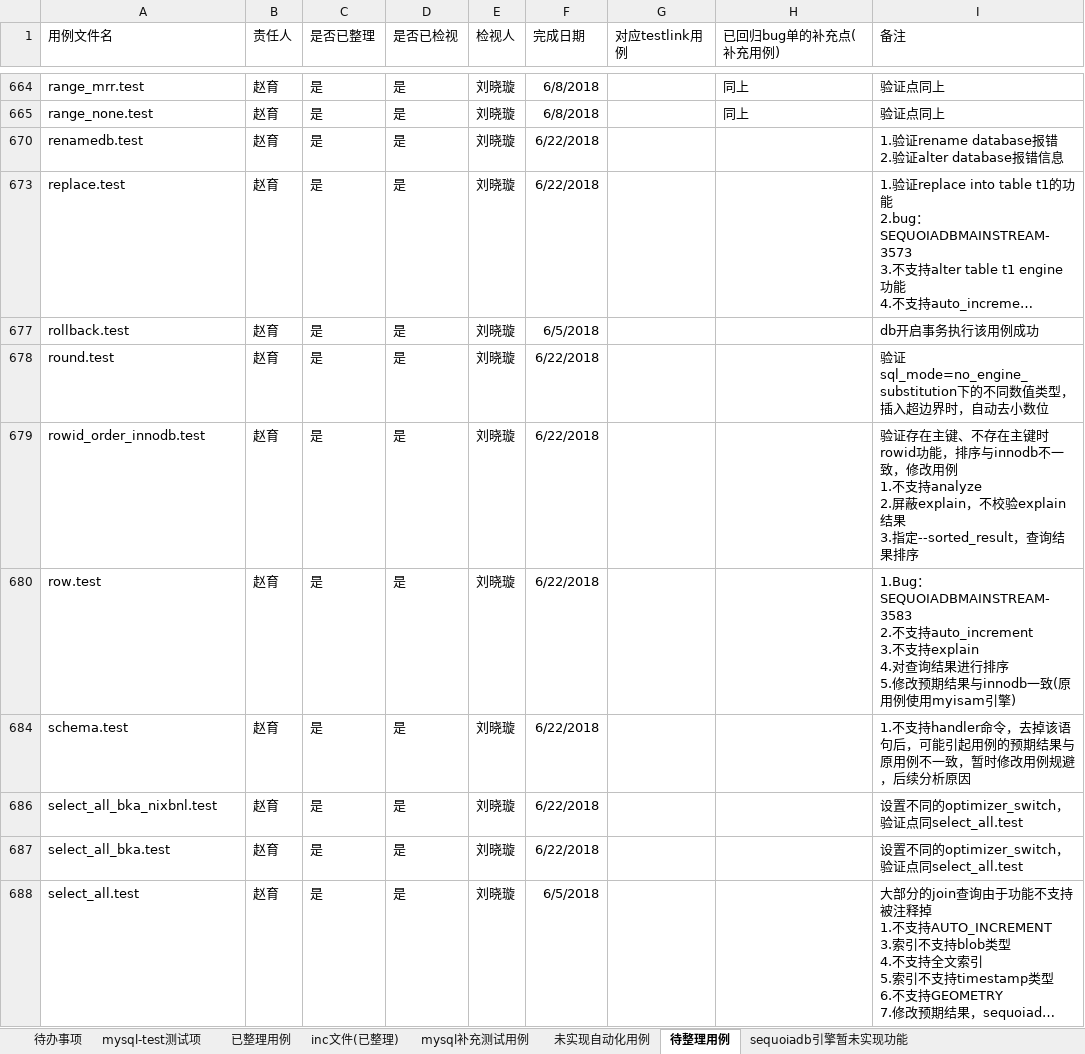
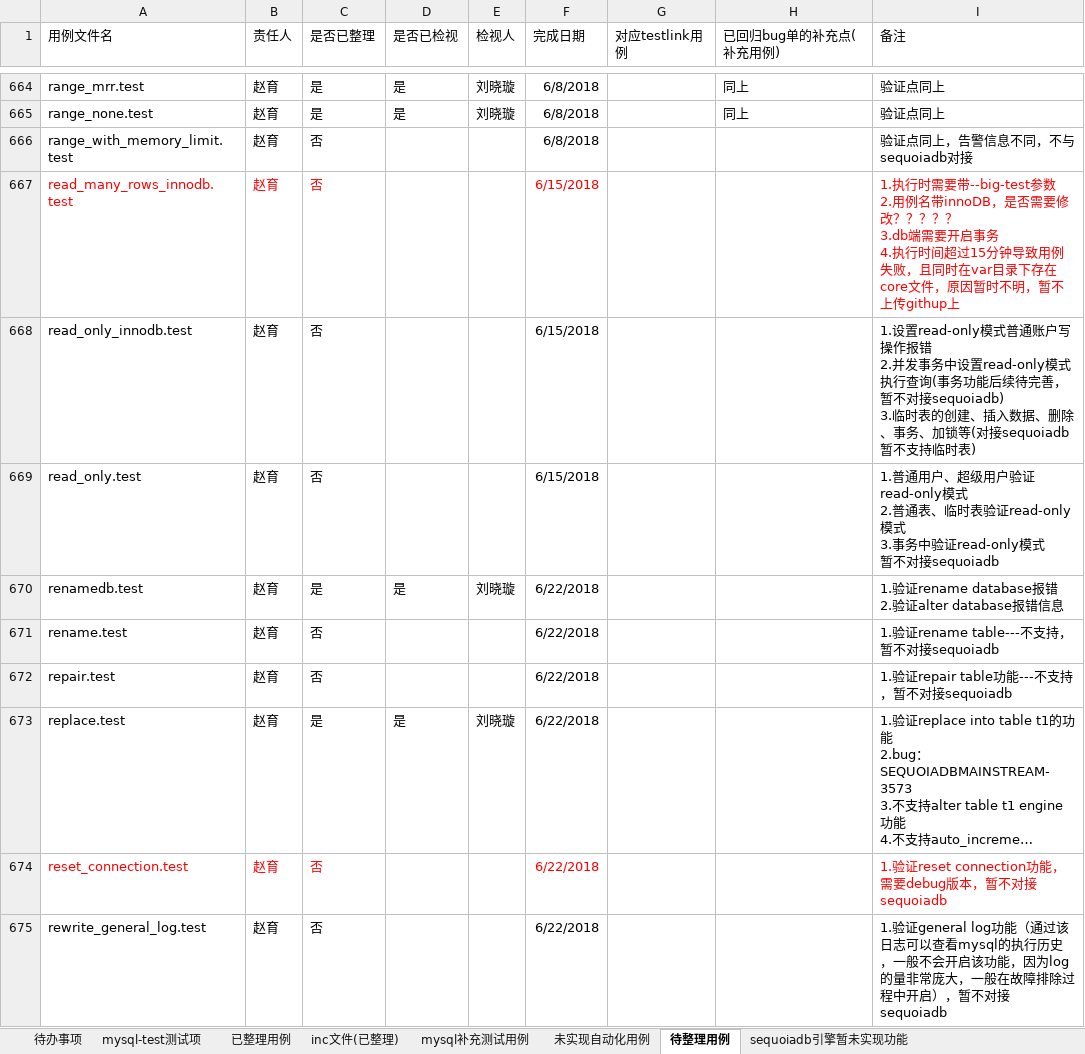
Before and after one commit to Vivian-hihi/SequoiaDB, an Excel workbook: internal_doc/05.测试设计/story/mysql连接器/MySQL自动化用例跟踪表.xlsx, sheet 待整理用例, drawn as a sheet; only a part is shown, gaps mark what is left out; the shorter side is filled out with more unchanged rows; long unchanged cells end in …; values as stored, in another font and other column widths than the file's, no borders; ↵ is a line break in a cell; the diff covers the shown part only; the diff names each change by its address in the sheet, - before the commit and + after, or states it on an @@ line.

```diff
--- a/internal_doc/05.测试设计/story/mysql连接器/MySQL自动化用例跟踪表.xlsx (sheet 待整理用例)
+++ b/internal_doc/05.测试设计/story/mysql连接器/MySQL自动化用例跟踪表.xlsx (sheet 待整理用例)
@@ row 666 unhidden: range_with_memory_limit.test | 赵育 | 否 |  |  | 6/8/2018 |  |  | 验证点同上，告警信息不同，不与sequoiadb对接 @@
@@ row 667 unhidden: read_many_rows_innodb.test | 赵育 | 否 |  |  | 6/15/2018 |  |  | 1.执行时需要带--big-test参数 ↵ 2.用例名带innoDB，是否需要修改？？？？？ ↵ 3.db端需要开启事务 ↵ 4.执行时间超过15分钟导致用例失败，且同时在var目录下存在core文件，原因暂时不明，暂不上传githup上 @@
@@ row 668 unhidden: read_only_innodb.test | 赵育 | 否 |  |  | 6/15/2018 |  |  | 1.设置read-only模式普通账户写操作报错 ↵ 2.并发事务中设置read-only模式执行查询(事务功能后续待完善，暂不对接sequoiadb) ↵ 3.临时表的创建、插入数据、删除、事务、加锁等(对接sequoiadb暂不支持临时表) @@
@@ row 669 unhidden: read_only.test | 赵育 | 否 |  |  | 6/15/2018 |  |  | 1.普通用户、超级用户验证read-only模式 ↵ 2.普通表、临时表验证read-only模式 ↵ 3.事务中验证read-only模式 ↵ 暂不对接sequoiadb @@
@@ row 671 unhidden: rename.test | 赵育 | 否 |  |  | 6/22/2018 |  |  | 1.验证rename table---不支持，暂不对接sequoiadb @@
@@ row 672 unhidden: repair.test | 赵育 | 否 |  |  | 6/22/2018 |  |  | 1.验证repair table功能---不支持，暂不对接sequoiadb @@
@@ row 674 unhidden: reset_connection.test | 赵育 | 否 |  |  | 6/22/2018 |  |  | 1.验证reset connection功能，需要debug版本，暂不对接sequoiadb @@
@@ row 675 unhidden: rewrite_general_log.test | 赵育 | 否 |  |  | 6/22/2018 |  |  | 1.验证general log功能（通过该日志可以查看mysql的执行历史，一般不会开启该功能，因为log的量非常庞大，一般在故障排除过程中开启），暂不对接sequoiadb @@
```
Also changed, not shown: 282 hidden or unhidden rows and 24 edited cells elsewhere in this sheet.
